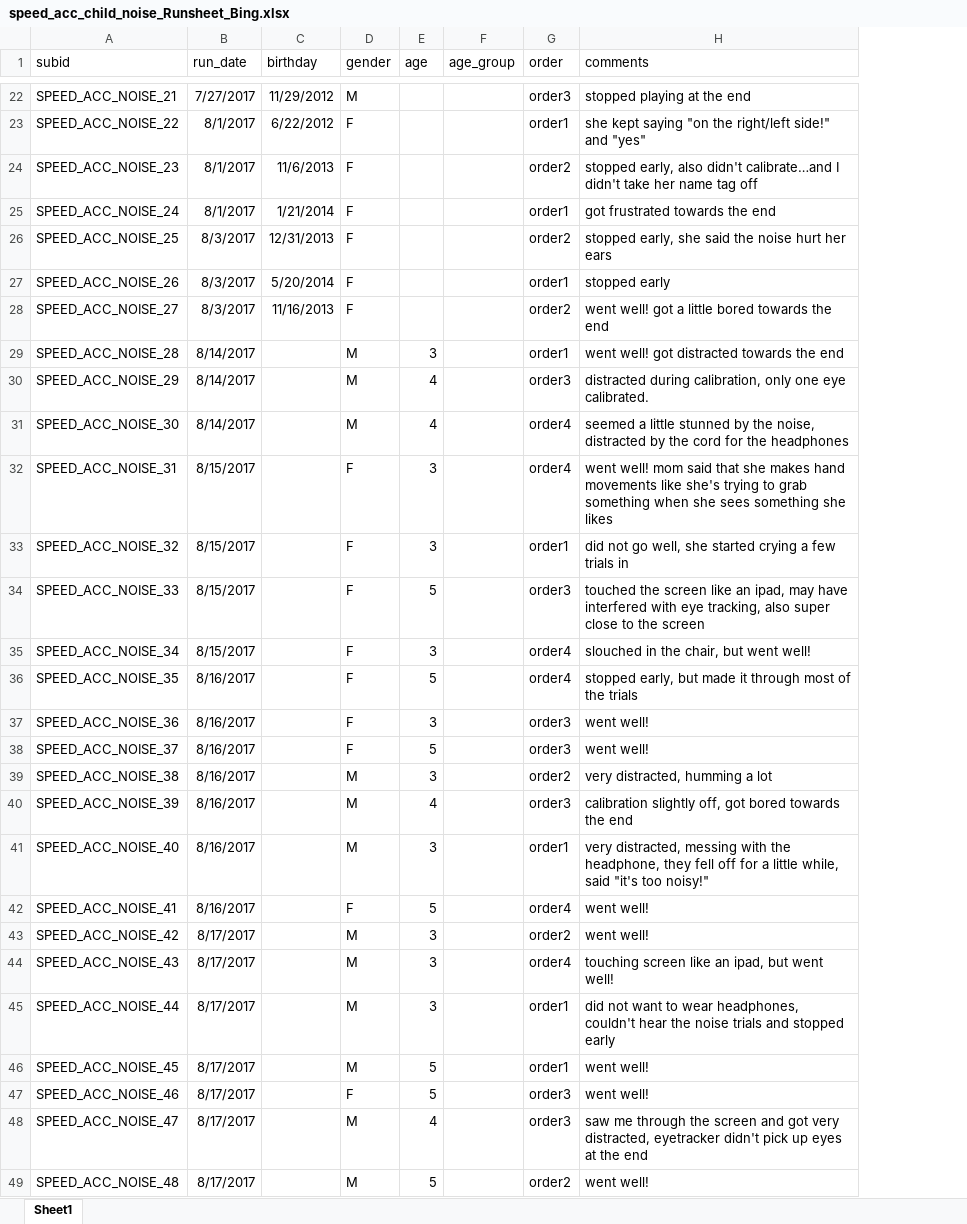
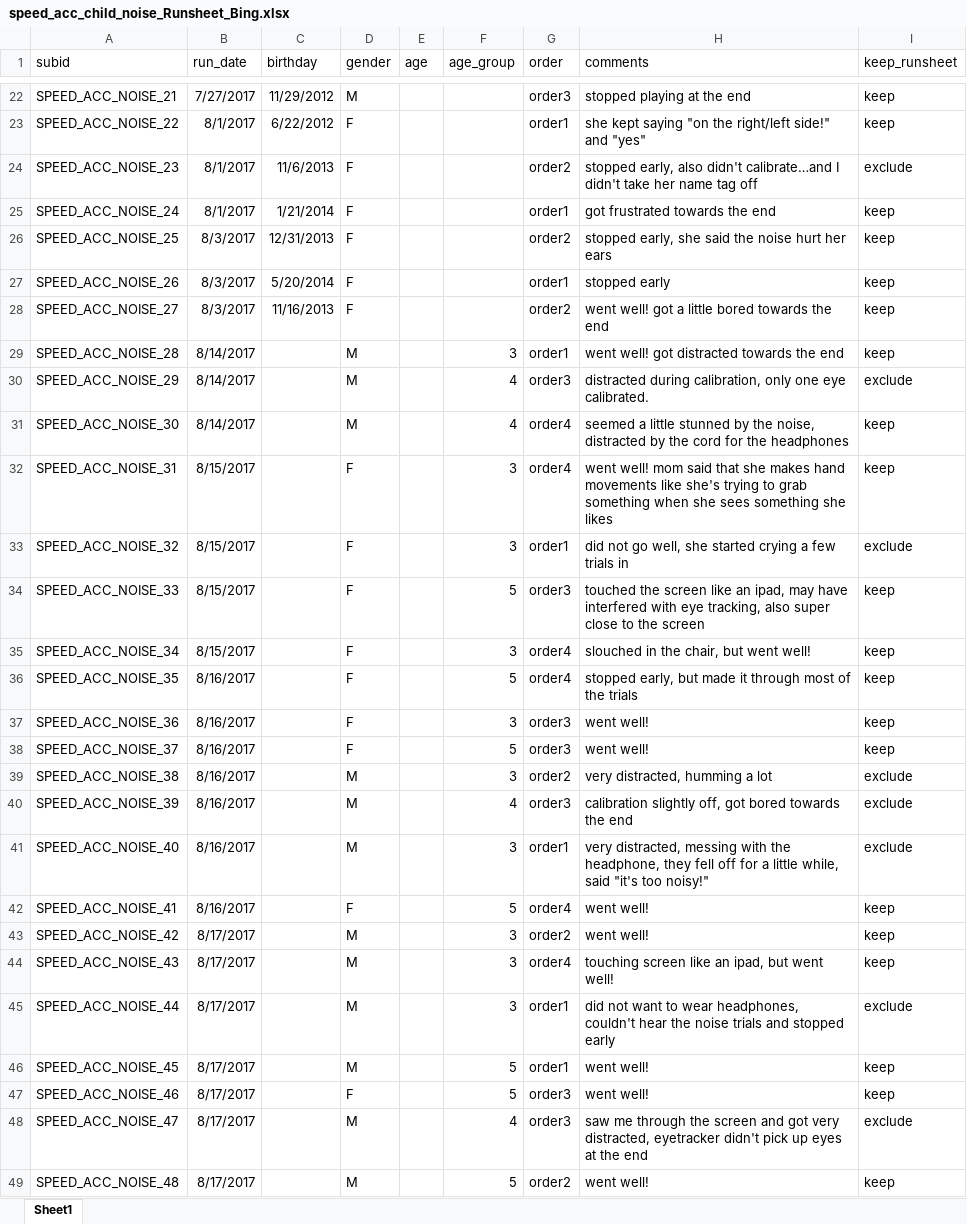
Before and after one commit to kemacdonald/speed-acc, an Excel workbook: data/0a_demographics/speed_acc_child_noise_Runsheet_Bing.xlsx, sheet Sheet1, drawn as a sheet; only a part is shown, gaps mark what is left out; values as stored, in another font and other column widths than the file's, no borders; the diff covers the shown part only; the diff names each change by its address in the sheet, - before the commit and + after, or states it on an @@ line.

```diff
--- a/data/0a_demographics/speed_acc_child_noise_Runsheet_Bing.xlsx (sheet Sheet1)
+++ b/data/0a_demographics/speed_acc_child_noise_Runsheet_Bing.xlsx (sheet Sheet1)
+column I (keep_runsheet), rows 22-49: keep | keep | exclude | keep | keep | keep | keep | keep | exclude | keep | keep | exclude | keep | keep | keep | keep | keep | exclude | exclude | exclude | keep | keep | keep | exclude | keep | keep | exclude | keep
-E29 (age): 3
+E29 (age): (empty)
-F29 (age_group): (empty)
+F29 (age_group): 3
-E30:E31 (age): 4
+E30:E31 (age): (empty)
-F30:F31 (age_group): (empty)
+F30:F31 (age_group): 4
-E32:E33 (age): 3
+E32:E33 (age): (empty)
-F32:F33 (age_group): (empty)
+F32:F33 (age_group): 3
-E34 (age): 5
+E34 (age): (empty)
-F34 (age_group): (empty)
+F34 (age_group): 5
-E35 (age): 3
+E35 (age): (empty)
-F35 (age_group): (empty)
+F35 (age_group): 3
-E36 (age): 5
+E36 (age): (empty)
-F36 (age_group): (empty)
+F36 (age_group): 5
-E37 (age): 3
+E37 (age): (empty)
-F37 (age_group): (empty)
+F37 (age_group): 3
-E38 (age): 5
+E38 (age): (empty)
-F38 (age_group): (empty)
+F38 (age_group): 5
-E39 (age): 3
+E39 (age): (empty)
-F39 (age_group): (empty)
+F39 (age_group): 3
-E40 (age): 4
+E40 (age): (empty)
-F40 (age_group): (empty)
+F40 (age_group): 4
-E41 (age): 3
+E41 (age): (empty)
-F41 (age_group): (empty)
+F41 (age_group): 3
-E42 (age): 5
+E42 (age): (empty)
-F42 (age_group): (empty)
+F42 (age_group): 5
-E43:E45 (age): 3
+E43:E45 (age): (empty)
-F43:F45 (age_group): (empty)
+F43:F45 (age_group): 3
-E46:E47 (age): 5
+E46:E47 (age): (empty)
-F46:F47 (age_group): (empty)
+F46:F47 (age_group): 5
-E48 (age): 4
+E48 (age): (empty)
-F48 (age_group): (empty)
+F48 (age_group): 4
-E49 (age): 5
+E49 (age): (empty)
-F49 (age_group): (empty)
+F49 (age_group): 5
```
Also changed, not shown: 4 edited cells elsewhere in this sheet, data/0a_demographics/speed_acc_child_gaze_Runsheet_Bing.xlsx, 24 other files.
